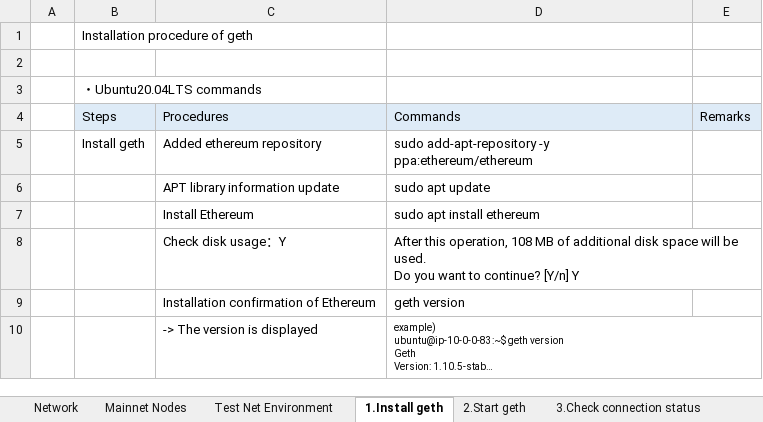
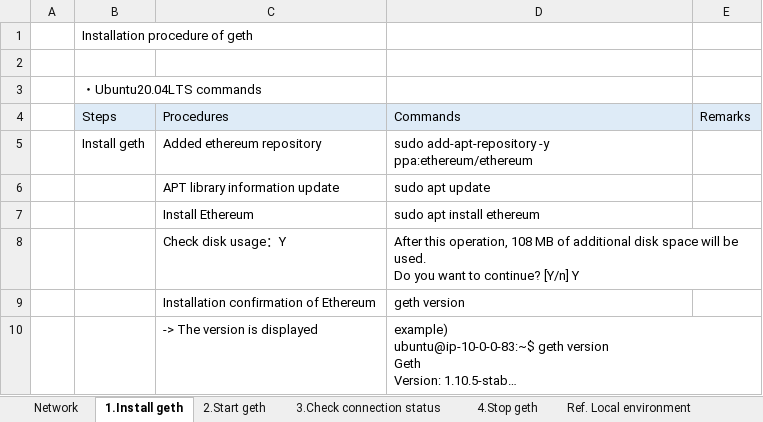
Before and after one commit to sanpo-blockchain/applicant-node, an Excel workbook: Applicants Node Operation Manual_English.xlsx, sheet 1.Install geth, drawn as a sheet; long unchanged cells end in …; values as stored, in another font and other column widths than the file's, no borders; the diff names each change by its address in the sheet, - before the commit and + after, or states it on an @@ line.

```diff
--- a/Applicants Node Operation Manual_English.xlsx (sheet 1.Install geth)
+++ b/Applicants Node Operation Manual_English.xlsx (sheet 1.Install geth)
-sheet tab: Mainnet Nodes
-sheet tab: Test Net Environment
@@ D10 text size: larger @@
```
Also changed, not shown: sheet Network, sheet 2.Start geth, sheet 3.Check connection status, other sheet tabs, charts or pictures, 2 other files.
